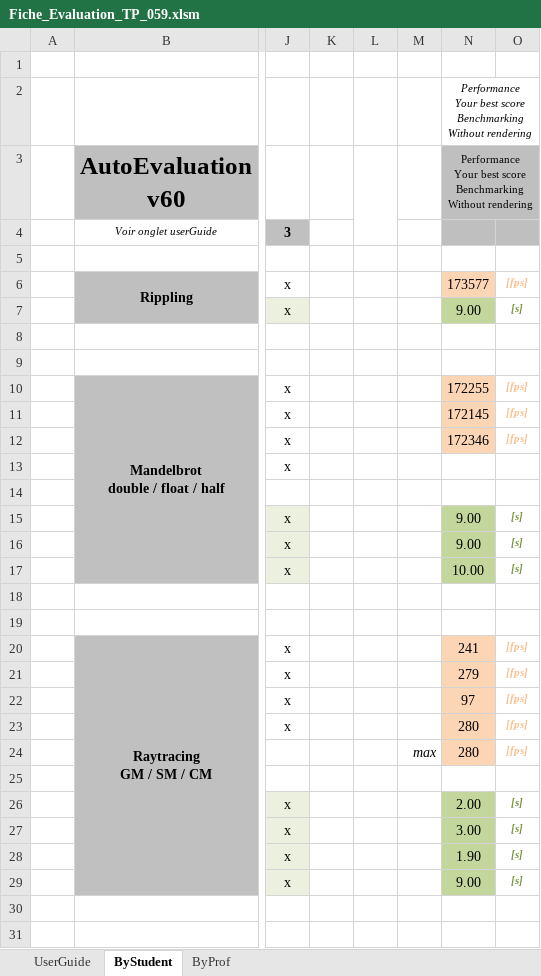
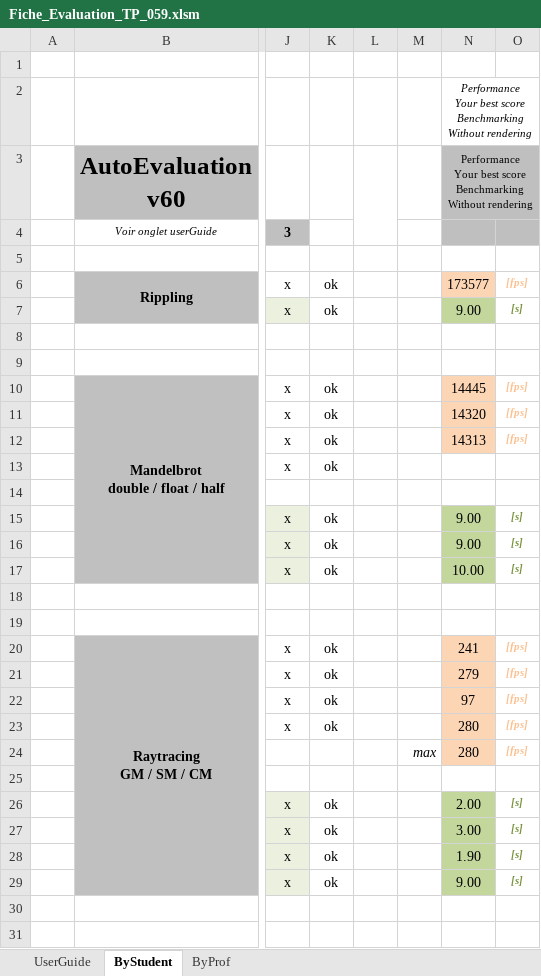
Before and after one commit to guillaumemouchet/Java_Cuda, an Excel workbook: Fiche_Evaluation_TP_059.xlsm, sheet ByStudent, drawn as a sheet; only a part is shown, gaps mark what is left out; values as stored, in another font and other column widths than the file's, no borders; charts and pictures and conditional formats not drawn; the diff covers the shown part only; the diff names each change by its address in the sheet, - before the commit and + after, or states it on an @@ line.

```diff
--- a/Fiche_Evaluation_TP_059.xlsm (sheet ByStudent)
+++ b/Fiche_Evaluation_TP_059.xlsm (sheet ByStudent)
-K6:K7: (empty)
+K6:K7: ok
-K10:K13: (empty)
+K10:K13: ok
-N10: 172255
+N10: 14445
-N11: 172145
+N11: 14320
-N12: 172346
+N12: 14313
-K15:K17: (empty)
+K15:K17: ok
-K20:K23: (empty)
+K20:K23: ok
-K26:K29: (empty)
+K26:K29: ok
```
Also changed, not shown: 27 edited cells elsewhere in this sheet, charts or pictures, 58 other files.
